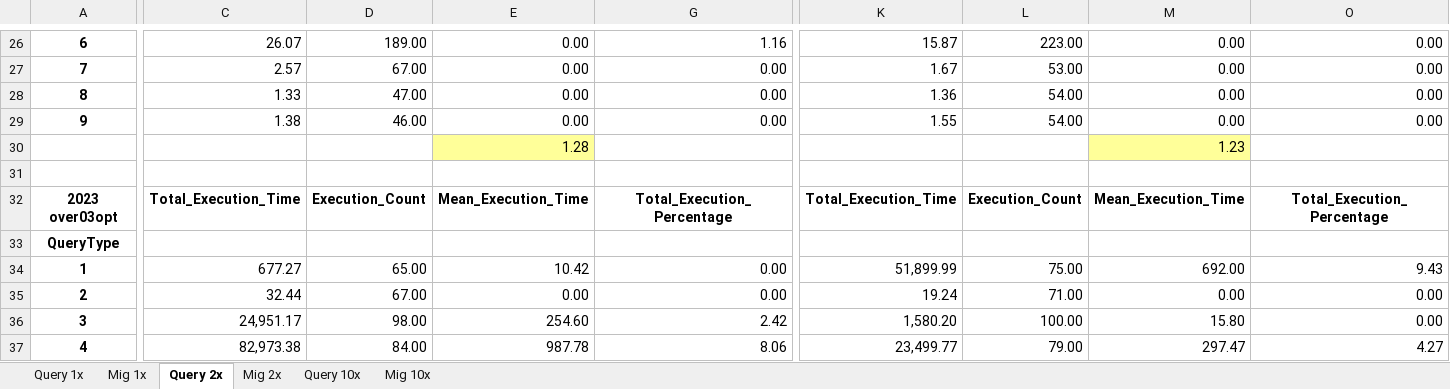
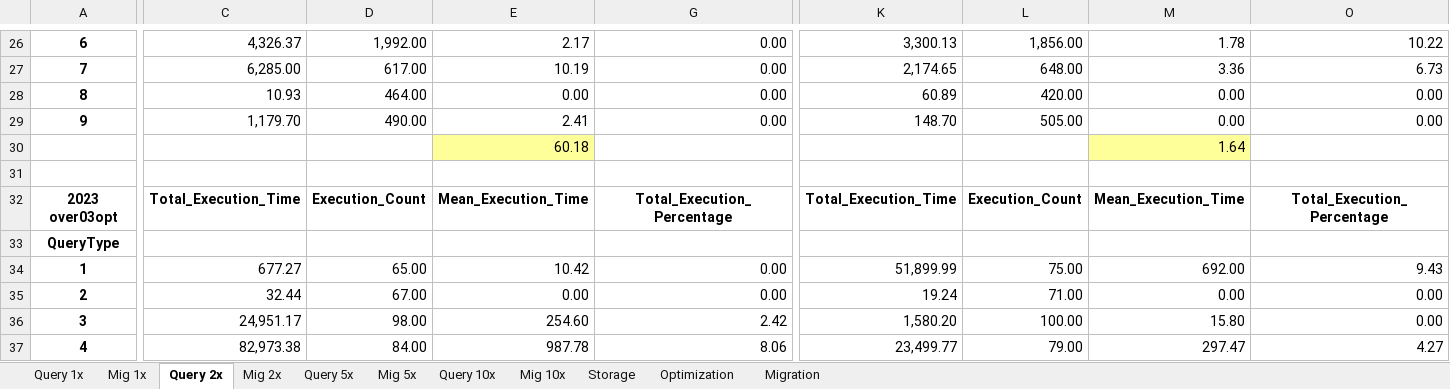
Before and after one commit to enricogallinucci/nosql-refactoring, an Excel workbook: results/Results.xlsx, sheet Query 2x, drawn as a sheet; only a part is shown, gaps mark what is left out; values as stored, in another font and other column widths than the file's, no borders; removed rows and columns are numbered as before the commit, all else as after; rows hold the shown columns only; the diff covers the shown part only; the diff names each change by its address in the sheet, - before the commit and + after, or states it on an @@ line.

Commit message:
updated results with correct 2013-over03opt for 1x and 2x + storage calculations

```diff
--- a/results/Results.xlsx (sheet Query 2x)
+++ b/results/Results.xlsx (sheet Query 2x)
+sheet tab: Query 5x
+sheet tab: Mig 5x
+sheet tab: Storage
+sheet tab: Optimization
+sheet tab: Migration
-C26: 26.07
+C26: 4,326.37
-D26: 189.00
+D26: 1,992.00
-E26: 0.00
+E26: 2.17
-G26: 1.16
+G26: 0.00
-K26: 15.87
+K26: 3,300.13
-L26: 223.00
+L26: 1,856.00
-M26: 0.00
+M26: 1.78
-O26: 0.00
+O26: 10.22
-C27: 2.57
+C27: 6,285.00
-D27: 67.00
+D27: 617.00
-E27: 0.00
+E27: 10.19
-K27: 1.67
+K27: 2,174.65
-L27: 53.00
+L27: 648.00
-M27: 0.00
+M27: 3.36
-O27: 0.00
+O27: 6.73
-C28: 1.33
+C28: 10.93
-D28: 47.00
+D28: 464.00
-K28: 1.36
+K28: 60.89
-L28: 54.00
+L28: 420.00
-C29: 1.38
+C29: 1,179.70
-D29: 46.00
+D29: 490.00
-E29: 0.00
+E29: 2.41
-K29: 1.55
+K29: 148.70
-L29: 54.00
+L29: 505.00
-row 30:  |  |  | 1.28 |  |  |  | 1.23
+row 30:  |  |  | 60.18 |  |  |  | 1.64
```
Also changed, not shown: 32 edited cells elsewhere in this sheet, sheet Query 10x, sheet Mig 10x, sheet Query 1x, sheet Mig 1x, sheet Mig 2x, hidden cells.
